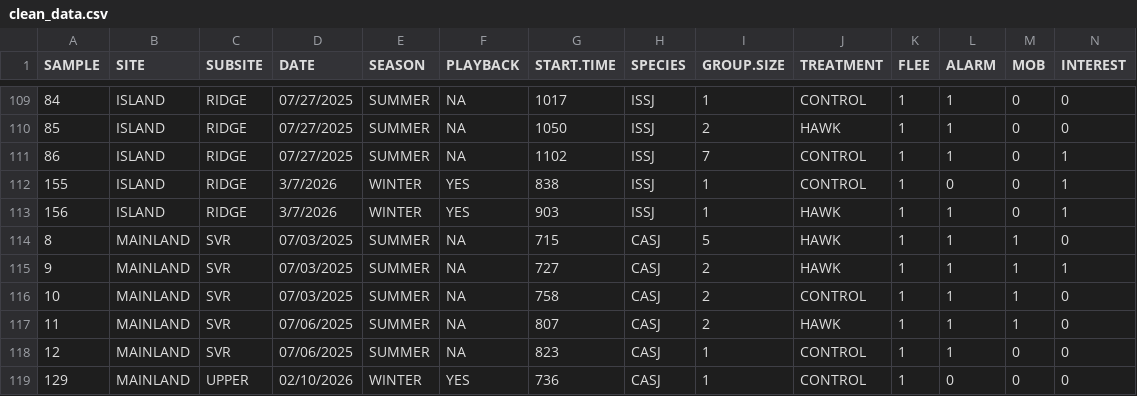
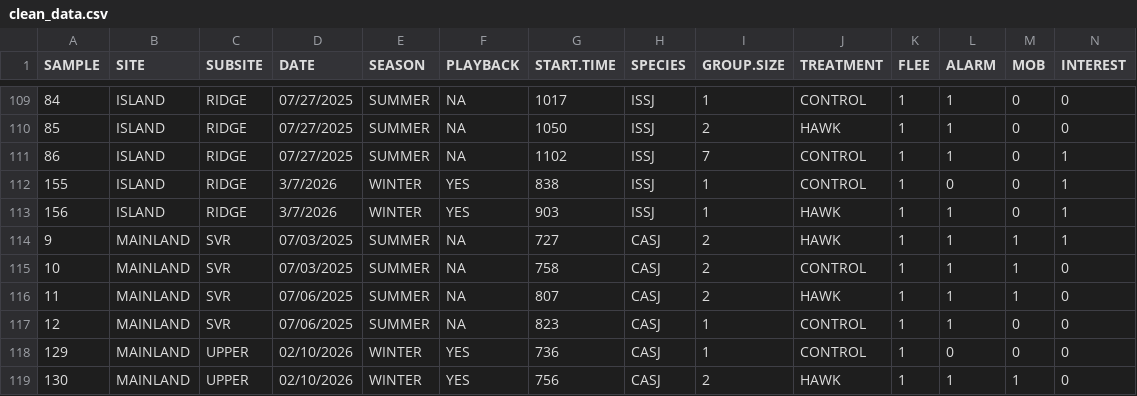
Before and after one commit to tavimaes/Final-Scrub-Jay-Project, a CSV file: clean_data.csv, drawn as a sheet; only a part is shown, gaps mark what is left out; the shorter side is filled out with more unchanged rows; rows hold the shown columns only; the diff names each change by its address in the sheet, - before the commit and + after, or states it on an @@ line.

```diff
--- a/clean_data.csv
+++ b/clean_data.csv
-row 114: 8 | MAINLAND | SVR | 07/03/2025 | SUMMER | NA | 715 | CASJ | 5 | HAWK | 1 | 1 | 1 | 0
```
Also changed, not shown: 7 other files.
